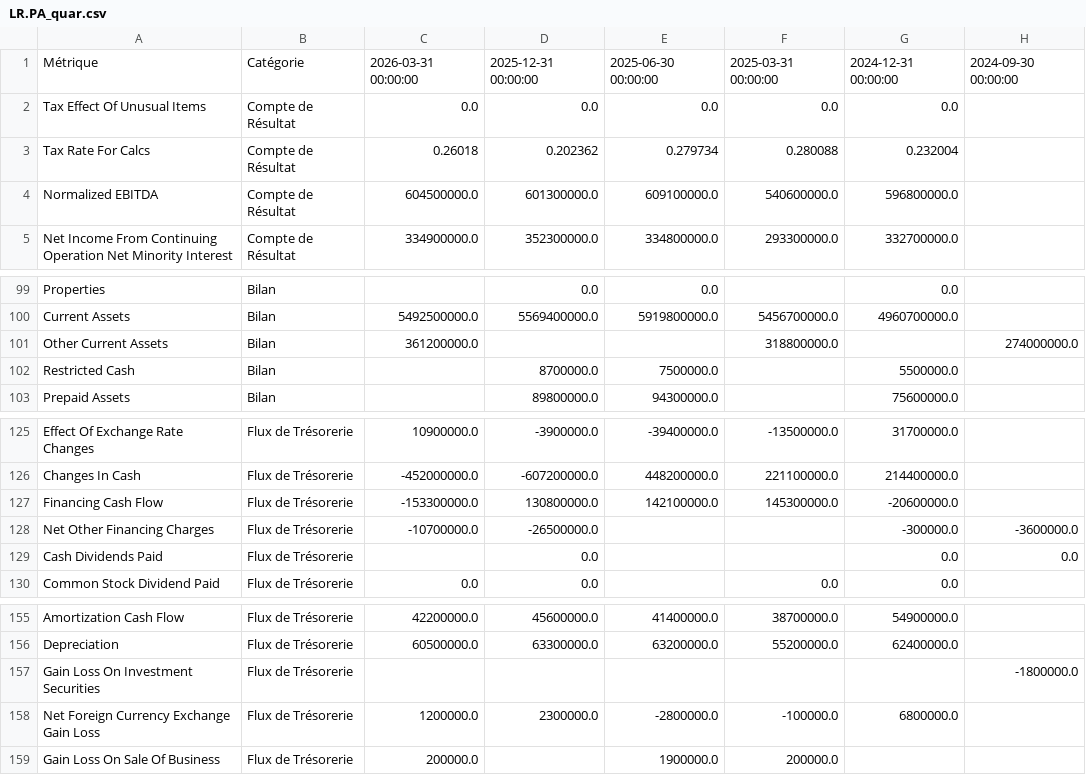
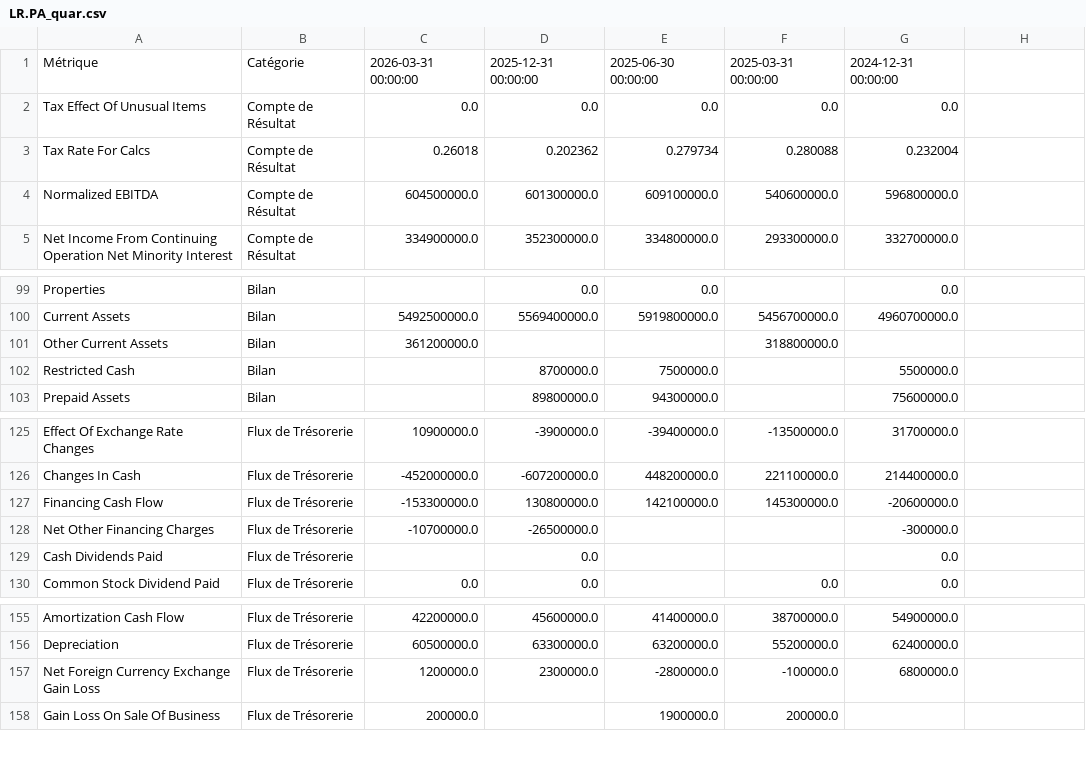
Before and after one commit to thomashossen/cgp-optimizer, a CSV file: historique/LR.PA_quar.csv, drawn as a sheet; only a part is shown, gaps mark what is left out; the diff names each change by its address in the sheet, - before the commit and + after, or states it on an @@ line.

```diff
--- a/historique/LR.PA_quar.csv
+++ b/historique/LR.PA_quar.csv
-H1: 2024-09-30 00:00:00
+H1: (empty)
-H101: 274000000.0
+H101: (empty)
-H128: -3600000.0
+H128: (empty)
-H129: 0.0
+H129: (empty)
-row 157: Gain Loss On Investment Securities | Flux de Trésorerie |  |  |  |  |  | -1800000.0
```
Also changed, not shown: historique/AIR.PA_quar.csv, historique/EN.PA_quar.csv, 55 other files.
